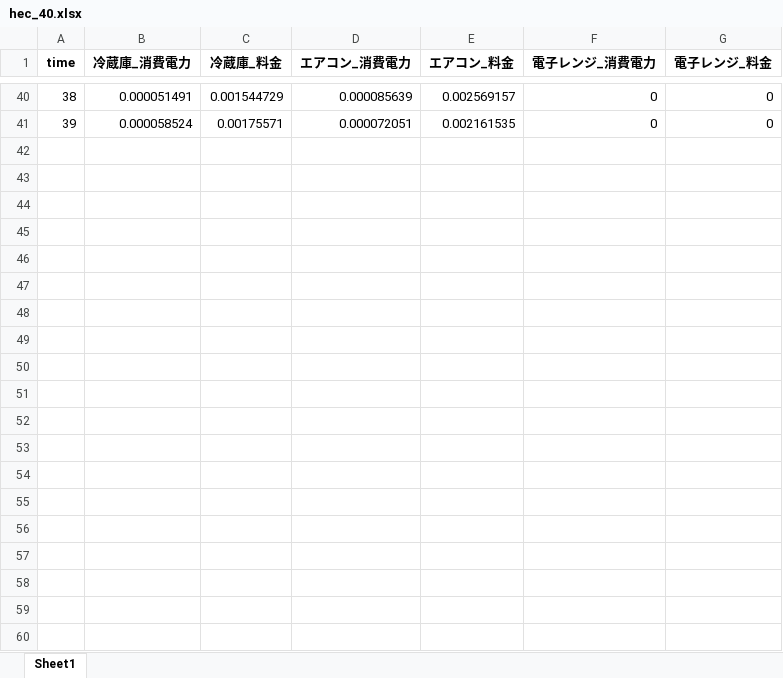
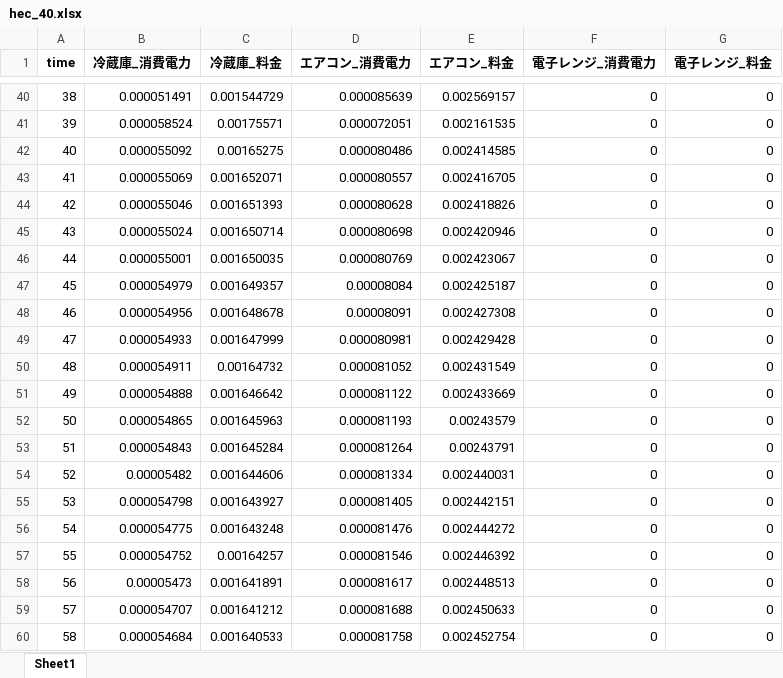
Before and after one commit to hato72/hems, an Excel workbook: server/hec_40.xlsx, sheet Sheet1, drawn as a sheet; only a part is shown, gaps mark what is left out; values as stored, in another font and other column widths than the file's, no borders; the diff covers the shown part only; the diff names each change by its address in the sheet, - before the commit and + after, or states it on an @@ line.

```diff
--- a/server/hec_40.xlsx (sheet Sheet1)
+++ b/server/hec_40.xlsx (sheet Sheet1)
+row 42: 40 | 0.000055092 | 0.00165275 | 0.000080486 | 0.002414585 | 0 | 0
+row 43: 41 | 0.000055069 | 0.001652071 | 0.000080557 | 0.002416705 | 0 | 0
+row 44: 42 | 0.000055046 | 0.001651393 | 0.000080628 | 0.002418826 | 0 | 0
+row 45: 43 | 0.000055024 | 0.001650714 | 0.000080698 | 0.002420946 | 0 | 0
+row 46: 44 | 0.000055001 | 0.001650035 | 0.000080769 | 0.002423067 | 0 | 0
+row 47: 45 | 0.000054979 | 0.001649357 | 0.00008084 | 0.002425187 | 0 | 0
+row 48: 46 | 0.000054956 | 0.001648678 | 0.00008091 | 0.002427308 | 0 | 0
+row 49: 47 | 0.000054933 | 0.001647999 | 0.000080981 | 0.002429428 | 0 | 0
+row 50: 48 | 0.000054911 | 0.00164732 | 0.000081052 | 0.002431549 | 0 | 0
+row 51: 49 | 0.000054888 | 0.001646642 | 0.000081122 | 0.002433669 | 0 | 0
+row 52: 50 | 0.000054865 | 0.001645963 | 0.000081193 | 0.00243579 | 0 | 0
+row 53: 51 | 0.000054843 | 0.001645284 | 0.000081264 | 0.00243791 | 0 | 0
+row 54: 52 | 0.00005482 | 0.001644606 | 0.000081334 | 0.002440031 | 0 | 0
+row 55: 53 | 0.000054798 | 0.001643927 | 0.000081405 | 0.002442151 | 0 | 0
+row 56: 54 | 0.000054775 | 0.001643248 | 0.000081476 | 0.002444272 | 0 | 0
+row 57: 55 | 0.000054752 | 0.00164257 | 0.000081546 | 0.002446392 | 0 | 0
+row 58: 56 | 0.00005473 | 0.001641891 | 0.000081617 | 0.002448513 | 0 | 0
+row 59: 57 | 0.000054707 | 0.001641212 | 0.000081688 | 0.002450633 | 0 | 0
+row 60: 58 | 0.000054684 | 0.001640533 | 0.000081758 | 0.002452754 | 0 | 0
```
Also changed, not shown: 31 added rows and 2 edited cells elsewhere in this sheet, 3 other files.
